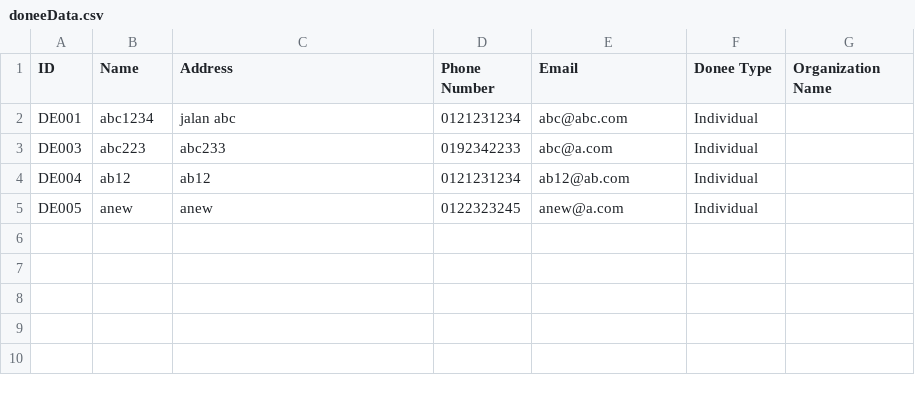
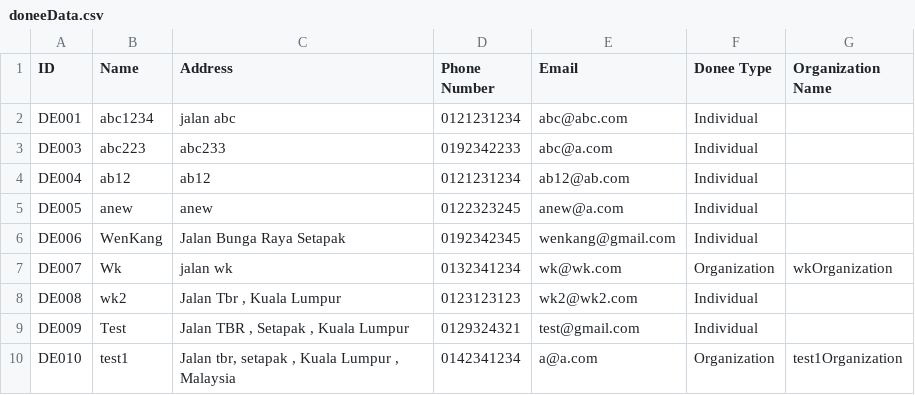
Before and after one commit to YewWenKang/Charity-Centre-Management-System, a CSV file: doneeData.csv, drawn as a sheet.

```diff
--- a/doneeData.csv
+++ b/doneeData.csv
@@ -5 +5,6 @@ DE004,ab12,ab12,0121231234,ab12@ab.com,Individual,
 DE005,anew,anew,0122323245,anew@a.com,Individual,
+DE006,WenKang,Jalan Bunga Raya Setapak,0192342345,wenkang@gmail.com,Individual,
+DE007,Wk,jalan wk,0132341234,wk@wk.com,Organization,wkOrganization
+DE008,wk2,"Jalan Tbr , Kuala Lumpur",0123123123,wk2@wk2.com,Individual,
+DE009,Test,"Jalan TBR , Setapak , Kuala Lumpur",0129324321,test@gmail.com,Individual,
+DE010,test1,"Jalan tbr, setapak , Kuala Lumpur , Malaysia",0142341234,a@a.com,Organization,test1Organization
```
Also changed, not shown: 4 other files.
